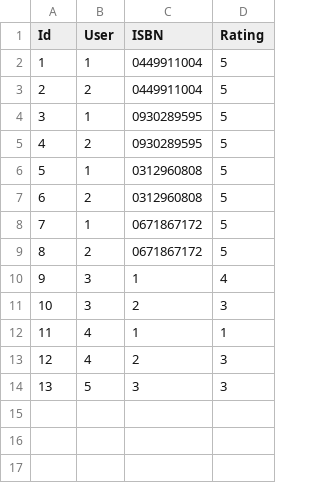
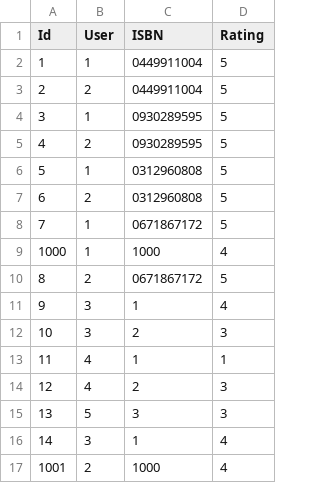
Before and after one commit to wihl/cs181-spring2014, a CSV file: Practical1/r-train100.csv, drawn as a sheet.

```diff
--- a/Practical1/r-train100.csv
+++ b/Practical1/r-train100.csv
@@ -8,2 +8,3 @@ Id,User,ISBN,Rating
 7,1,0671867172,5
+1000,1,1000,4
 8,2,0671867172,5
@@ -14 +15,3 @@ Id,User,ISBN,Rating
 13,5,3,3
+14,3,1,4
+1001,2,1000,4
```
Also changed, not shown: 2 other files.
